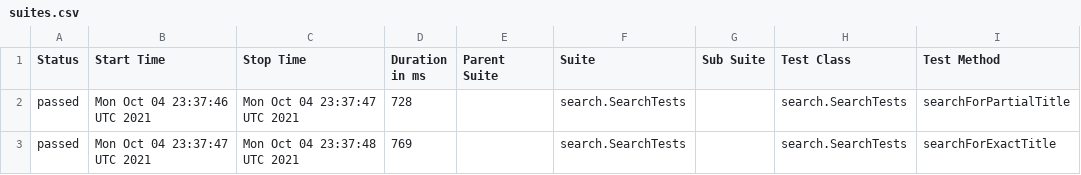
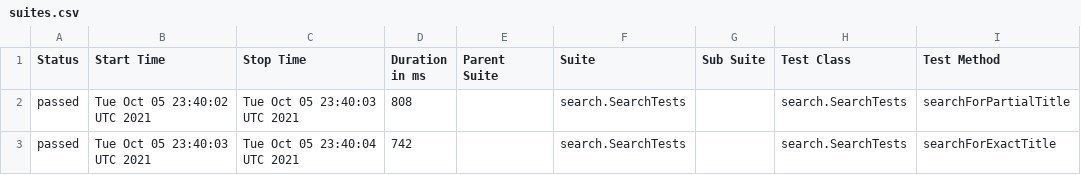
Before and after one commit to reinaldorossetti/playwright-java, a CSV file: chrome/data/suites.csv, drawn as a sheet; only a part is shown; the diff names each change by its address in the sheet, - before the commit and + after, or states it on an @@ line.

```diff
--- a/chrome/data/suites.csv
+++ b/chrome/data/suites.csv
-B2 (Start Time): Mon Oct 04 23:37:46 UTC 2021
+B2 (Start Time): Tue Oct 05 23:40:02 UTC 2021
-C2 (Stop Time): Mon Oct 04 23:37:47 UTC 2021
+C2 (Stop Time): Tue Oct 05 23:40:03 UTC 2021
-D2 (Duration in ms): 728
+D2 (Duration in ms): 808
-B3 (Start Time): Mon Oct 04 23:37:47 UTC 2021
+B3 (Start Time): Tue Oct 05 23:40:03 UTC 2021
-C3 (Stop Time): Mon Oct 04 23:37:48 UTC 2021
+C3 (Stop Time): Tue Oct 05 23:40:04 UTC 2021
-D3 (Duration in ms): 769
+D3 (Duration in ms): 742
```
Also changed, not shown: 17 other files.
